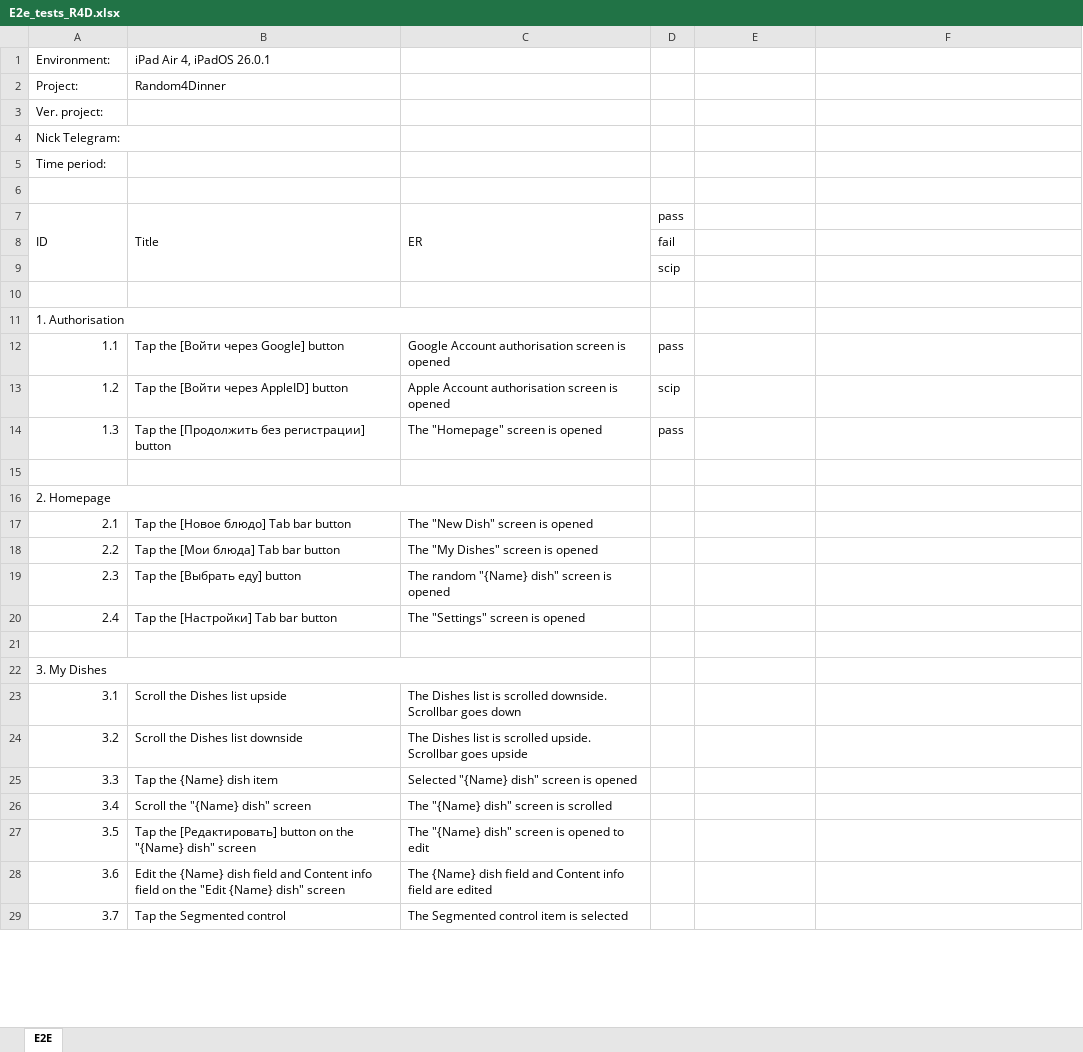
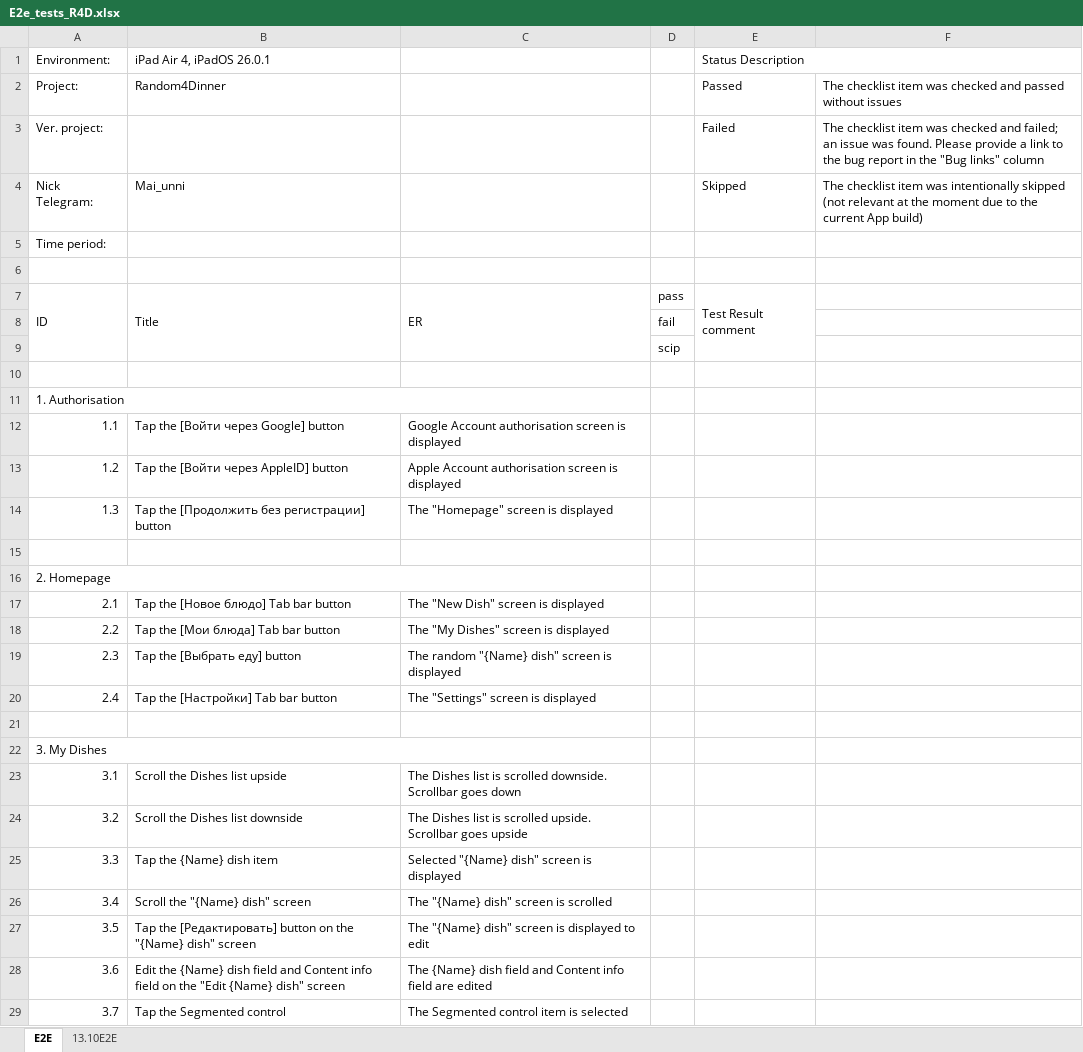
Before and after one commit to Aim-01/Random4Dinner, an Excel workbook: TestDocs/E2e_tests_R4D.xlsx, sheet E2E, drawn as a sheet; only a part is shown; values as stored, in another font and other column widths than the file's, no cell formats; conditional formats not drawn; the diff covers the shown part only; the diff names each change by its address in the sheet, - before the commit and + after, or states it on an @@ line.

```diff
--- a/TestDocs/E2e_tests_R4D.xlsx (sheet E2E)
+++ b/TestDocs/E2e_tests_R4D.xlsx (sheet E2E)
+sheet tab: 13.10E2E
-E1: (empty)
+E1: Status Description
+E1:F1 merged
-E2 (Status Description): (empty)
+E2 (Status Description): Passed
-F2: (empty)
+F2: The checklist item was checked and passed without issues
-E3 (Status Description): (empty)
+E3 (Status Description): Failed
-F3: (empty)
+F3: The checklist item was checked and failed; an issue was found. Please provide a link to the bug report in the "Bug links" column
-B4 (iPad Air 4, iPadOS 26.0.1): (empty)
+B4 (iPad Air 4, iPadOS 26.0.1): Mai_unni
-E4 (Status Description): (empty)
+E4 (Status Description): Skipped
-F4: (empty)
+F4: The checklist item was intentionally skipped (not relevant at the moment due to the current App build)
-E7 (Status Description): (empty)
+E7 (Status Description): Test Result comment
+E7:E9 merged
-C12: …screen is opened
+C12: …screen is displayed
-D12: pass
+D12: (empty)
-C13: …screen is opened
+C13: …screen is displayed
-D13: scip
+D13: (empty)
-C14: The "Homepage" screen is opened
+C14: The "Homepage" screen is displayed
-D14: pass
+D14: (empty)
-C17: The "New Dish" screen is opened
+C17: The "New Dish" screen is displayed
-C18: The "My Dishes" screen is opened
+C18: The "My Dishes" screen is displayed
-C19: The random "{Name} dish" screen is opened
+C19: The random "{Name} dish" screen is displayed
-C20: The "Settings" screen is opened
+C20: The "Settings" screen is displayed
-C25: Selected "{Name} dish" screen is opened
+C25: Selected "{Name} dish" screen is displayed
-C27: The "{Name} dish" screen is opened to edit
+C27: The "{Name} dish" screen is displayed to edit
```
Also changed, not shown: 11 added rows and 27 edited cells elsewhere in this sheet, cell formats, DesignDocs/Glossary_Random4Dinner.xlsx, 3 other files.
